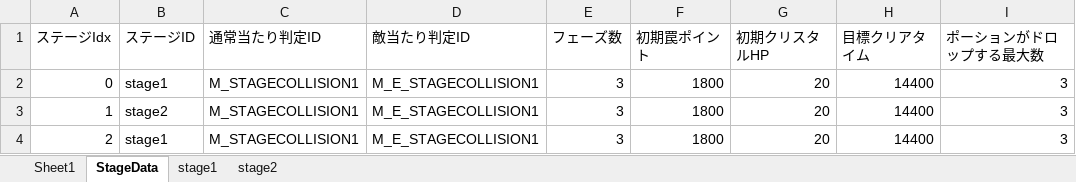
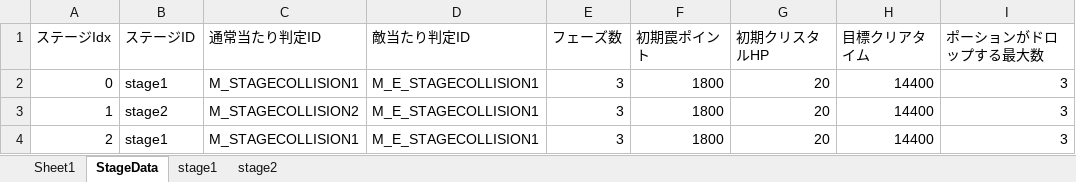
Before and after one commit to nkd10121/EmploymentWorks, an Excel workbook: EmploymentWork/excel/StageExcel.xlsm, sheet StageData, drawn as a sheet; only a part is shown; values as stored, in another font and other column widths than the file's, no borders; the diff names each change by its address in the sheet, - before the commit and + after, or states it on an @@ line.

```diff
--- a/EmploymentWork/excel/StageExcel.xlsm (sheet StageData)
+++ b/EmploymentWork/excel/StageExcel.xlsm (sheet StageData)
-C3 (通常当たり判定ID): M_STAGECOLLISION1
+C3 (通常当たり判定ID): M_STAGECOLLISION2
```
Also changed, not shown: 26 other files.
